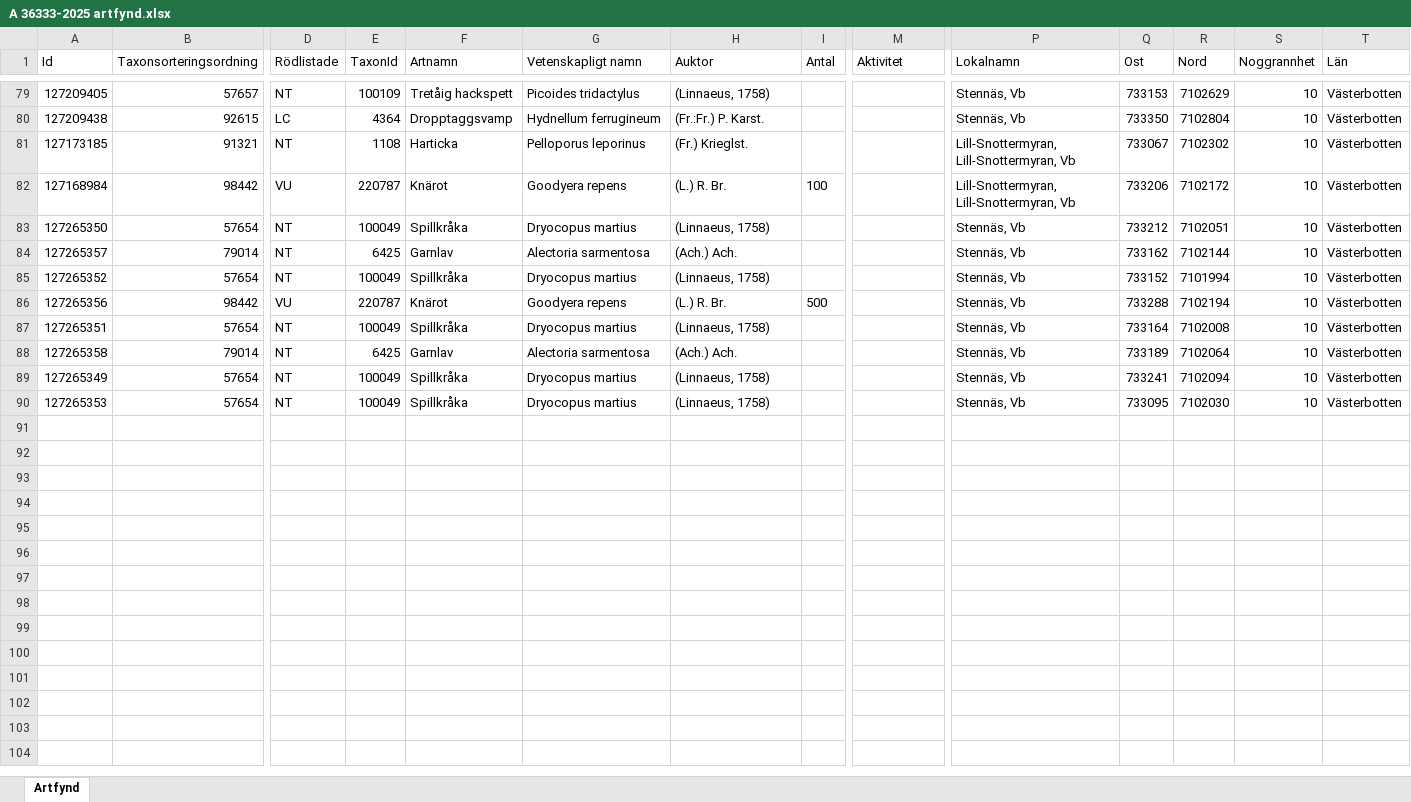
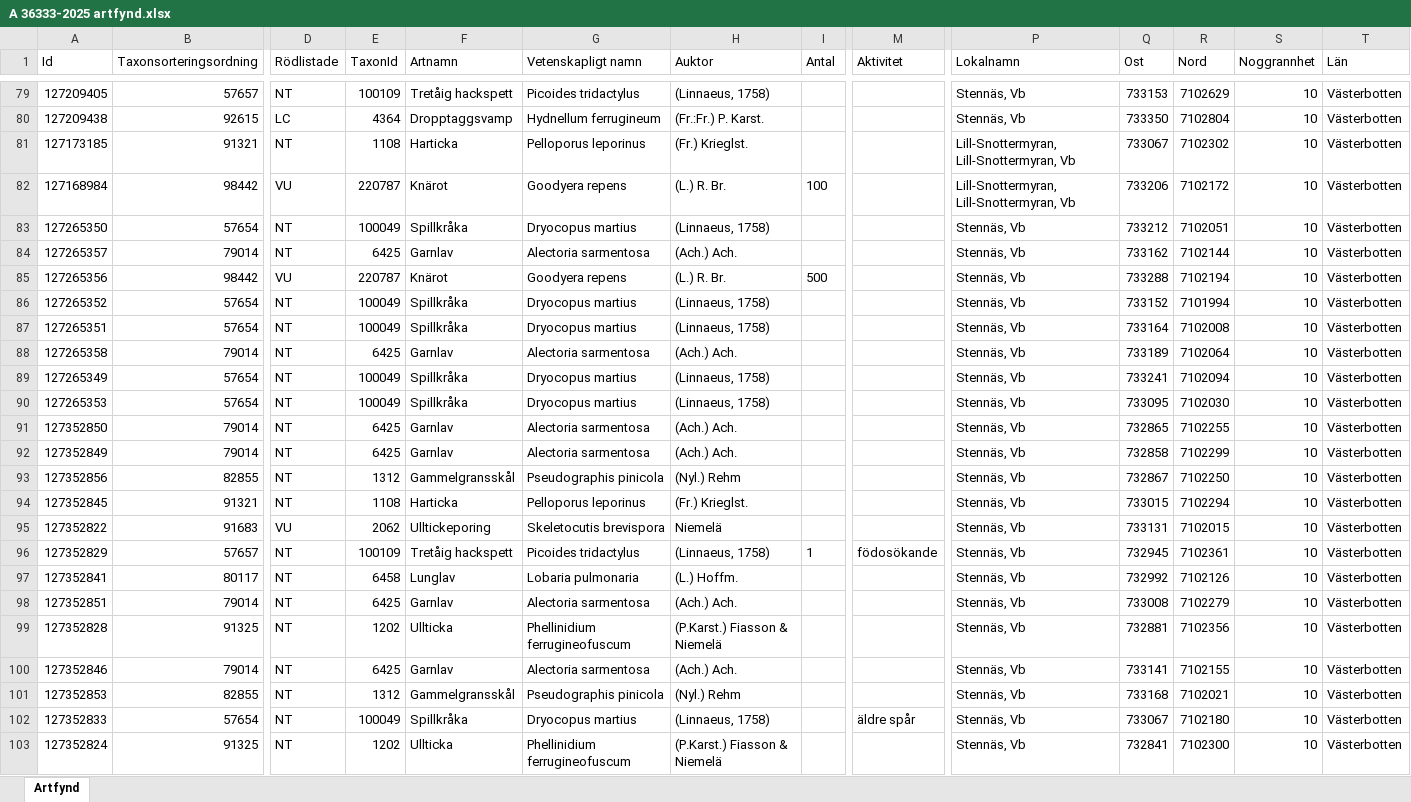
Before and after one commit to klasma/Logging_2460, an Excel workbook: artfynd/A 36333-2025 artfynd.xlsx, sheet Artfynd, drawn as a sheet; only a part is shown, gaps mark what is left out; values as stored, in another font and other column widths than the file's, no borders; rows hold the shown columns only; the diff covers the shown part only; the diff names each change by its address in the sheet, - before the commit and + after, or states it on an @@ line.

```diff
--- a/artfynd/A 36333-2025 artfynd.xlsx (sheet Artfynd)
+++ b/artfynd/A 36333-2025 artfynd.xlsx (sheet Artfynd)
@@ row 86 moved to row 85: 127265356 @@
+row 91: 127352850 | 79014 | NT | 6425 | Garnlav | Alectoria sarmentosa | (Ach.) Ach. |  |  | Stennäs, Vb | 732865 | 7102255 | 10 | Västerbotten
+row 92: 127352849 | 79014 | NT | 6425 | Garnlav | Alectoria sarmentosa | (Ach.) Ach. |  |  | Stennäs, Vb | 732858 | 7102299 | 10 | Västerbotten
+row 93: 127352856 | 82855 | NT | 1312 | Gammelgransskål | Pseudographis pinicola | (Nyl.) Rehm |  |  | Stennäs, Vb | 732867 | 7102250 | 10 | Västerbotten
+row 94: 127352845 | 91321 | NT | 1108 | Harticka | Pelloporus leporinus | (Fr.) Krieglst. |  |  | Stennäs, Vb | 733015 | 7102294 | 10 | Västerbotten
+row 95: 127352822 | 91683 | VU | 2062 | Ulltickeporing | Skeletocutis brevispora | Niemelä |  |  | Stennäs, Vb | 733131 | 7102015 | 10 | Västerbotten
+row 96: 127352829 | 57657 | NT | 100109 | Tretåig hackspett | Picoides tridactylus | (Linnaeus, 1758) | 1 | födosökande | Stennäs, Vb | 732945 | 7102361 | 10 | Västerbotten
+row 97: 127352841 | 80117 | NT | 6458 | Lunglav | Lobaria pulmonaria | (L.) Hoffm. |  |  | Stennäs, Vb | 732992 | 7102126 | 10 | Västerbotten
+row 98: 127352851 | 79014 | NT | 6425 | Garnlav | Alectoria sarmentosa | (Ach.) Ach. |  |  | Stennäs, Vb | 733008 | 7102279 | 10 | Västerbotten
+row 99: 127352828 | 91325 | NT | 1202 | Ullticka | Phellinidium ferrugineofuscum | (P.Karst.) Fiasson & Niemelä |  |  | Stennäs, Vb | 732881 | 7102356 | 10 | Västerbotten
+row 100: 127352846 | 79014 | NT | 6425 | Garnlav | Alectoria sarmentosa | (Ach.) Ach. |  |  | Stennäs, Vb | 733141 | 7102155 | 10 | Västerbotten
+row 101: 127352853 | 82855 | NT | 1312 | Gammelgransskål | Pseudographis pinicola | (Nyl.) Rehm |  |  | Stennäs, Vb | 733168 | 7102021 | 10 | Västerbotten
+row 102: 127352833 | 57654 | NT | 100049 | Spillkråka | Dryocopus martius | (Linnaeus, 1758) |  | äldre spår | Stennäs, Vb | 733067 | 7102180 | 10 | Västerbotten
+row 103: 127352824 | 91325 | NT | 1202 | Ullticka | Phellinidium ferrugineofuscum | (P.Karst.) Fiasson & Niemelä |  |  | Stennäs, Vb | 732841 | 7102300 | 10 | Västerbotten
```
Also changed, not shown: 17 added rows and 21 moved rows elsewhere in this sheet, artfynd/A 19776-2025 artfynd.xlsx, artfynd/A 21711-2025 artfynd.xlsx, 42 other files.
